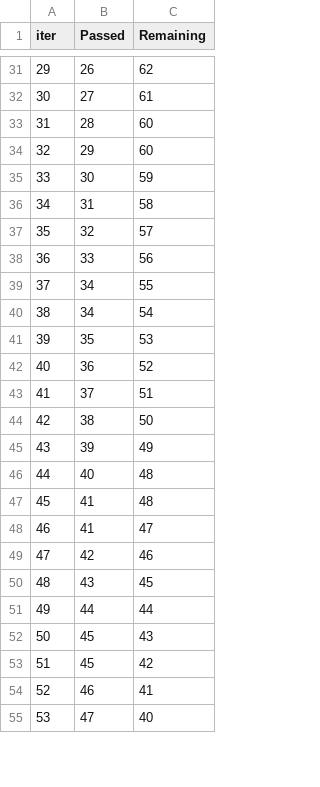
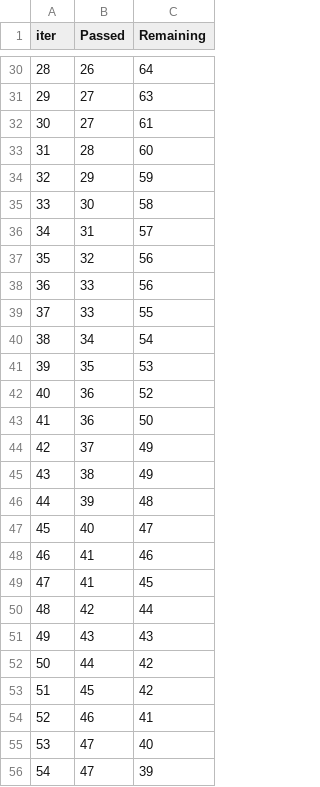
Before and after one commit to Vinoth0206/DA_1, a TSV file: catboost_info/time_left.tsv, drawn as a sheet; only a part is shown, gaps mark what is left out; removed rows and columns are numbered as before the commit, all else as after; the diff covers the shown part only; the diff names each change by its address in the sheet, - before the commit and + after, or states it on an @@ line.

```diff
--- a/catboost_info/time_left.tsv
+++ b/catboost_info/time_left.tsv
@@ column A (iter) renumbered between rows 2 and 101 @@
-C30 (Remaining): 62
+C30 (Remaining): 64
+row 31: 29 | 27 | 63
-C34 (Remaining): 60
+C34 (Remaining): 59
-C35 (Remaining): 59
+C35 (Remaining): 58
-C36 (Remaining): 58
+C36 (Remaining): 57
-C37 (Remaining): 57
+C37 (Remaining): 56
-B39 (Passed): 34
+B39 (Passed): 33
+row 43: 41 | 36 | 50
-C44 (Remaining): 51
+C44 (Remaining): 49
-C45 (Remaining): 50
+C45 (Remaining): 49
-C46 (Remaining): 49
+C46 (Remaining): 48
-C47 (Remaining): 48
+C47 (Remaining): 47
-C48 (Remaining): 48
+C48 (Remaining): 46
-C49 (Remaining): 47
+C49 (Remaining): 45
-C50 (Remaining): 46
+C50 (Remaining): 44
-C51 (Remaining): 45
+C51 (Remaining): 43
-C52 (Remaining): 44
+C52 (Remaining): 42
-row 52: 50 | 45 | 43
+row 56: 54 | 47 | 39
```
Also changed, not shown: 10 added rows, 12 removed rows and 50 edited cells elsewhere in this file, 2 other files.
